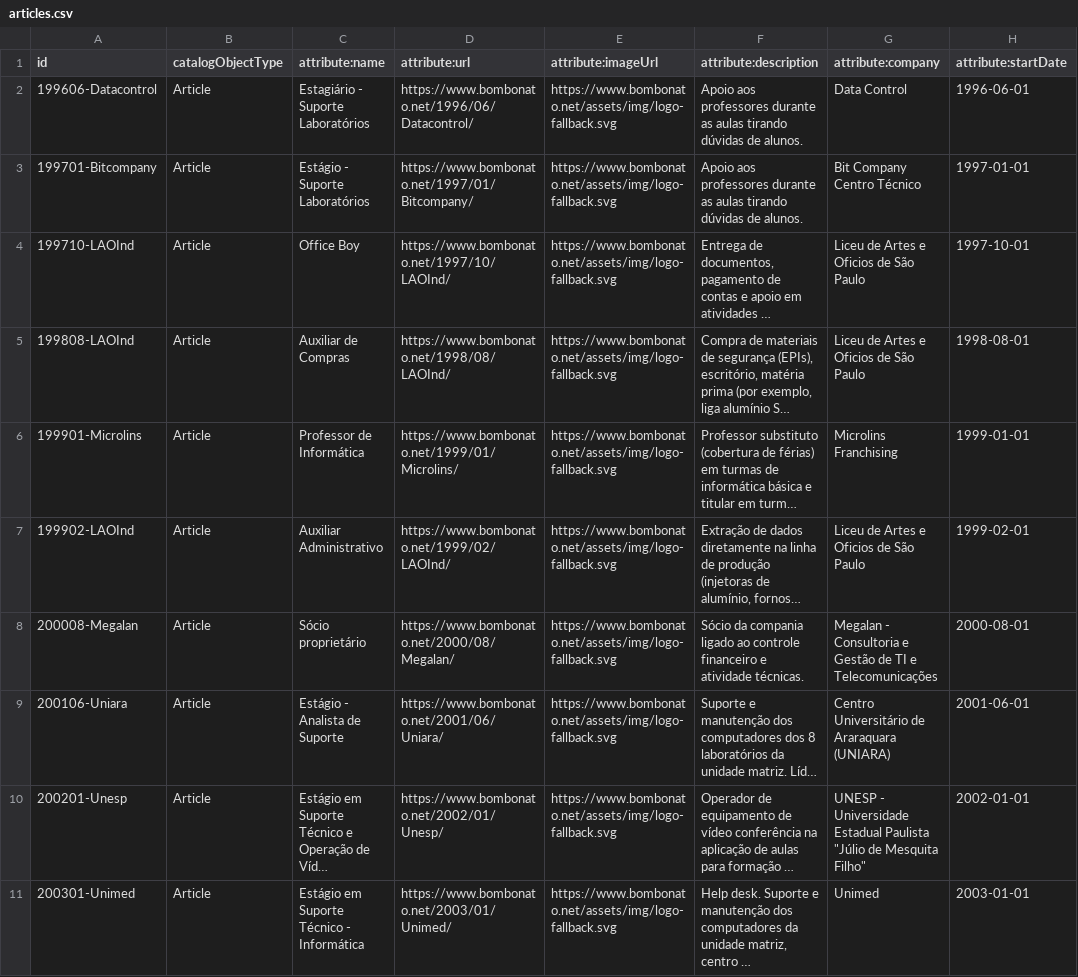
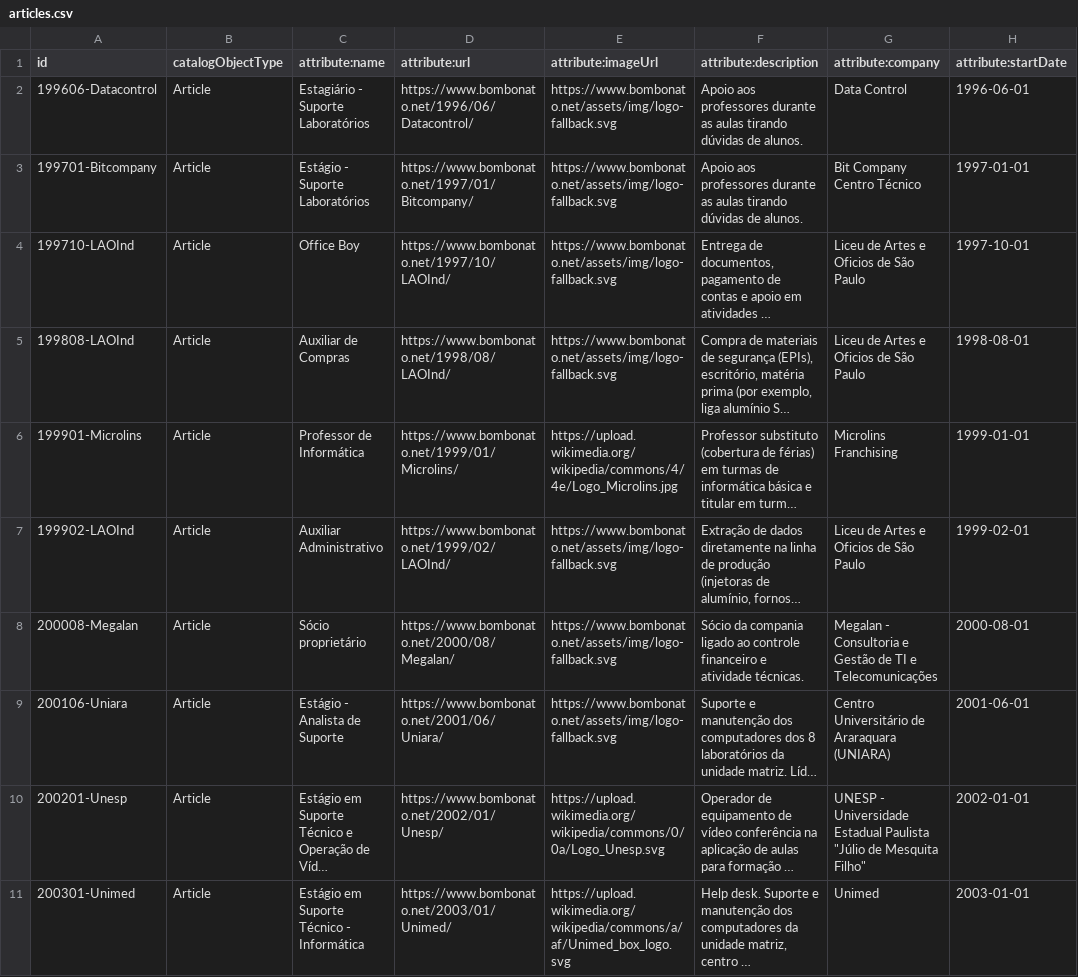
Before and after one commit to macielbombonato/macielbombonato.github.io, a CSV file: catalog/articles.csv, drawn as a sheet; only a part is shown; long unchanged cells end in …; the diff covers the shown part only; the diff names each change by its address in the sheet, - before the commit and + after, or states it on an @@ line.

```diff
--- a/catalog/articles.csv
+++ b/catalog/articles.csv
-E6 (attribute:imageUrl): https://www.bombonato.net/assets/img/logo-fallback.svg
+E6 (attribute:imageUrl): https://upload.wikimedia.org/wikipedia/commons/4/4e/Logo_Microlins.jpg
-E10 (attribute:imageUrl): https://www.bombonato.net/assets/img/logo-fallback.svg
+E10 (attribute:imageUrl): https://upload.wikimedia.org/wikipedia/commons/0/0a/Logo_Unesp.svg
-E11 (attribute:imageUrl): https://www.bombonato.net/assets/img/logo-fallback.svg
+E11 (attribute:imageUrl): https://upload.wikimedia.org/wikipedia/commons/a/af/Unimed_box_logo.svg
```
Also changed, not shown: 11 edited cells elsewhere in this file, catalog/blogs.csv, 44 other files.
